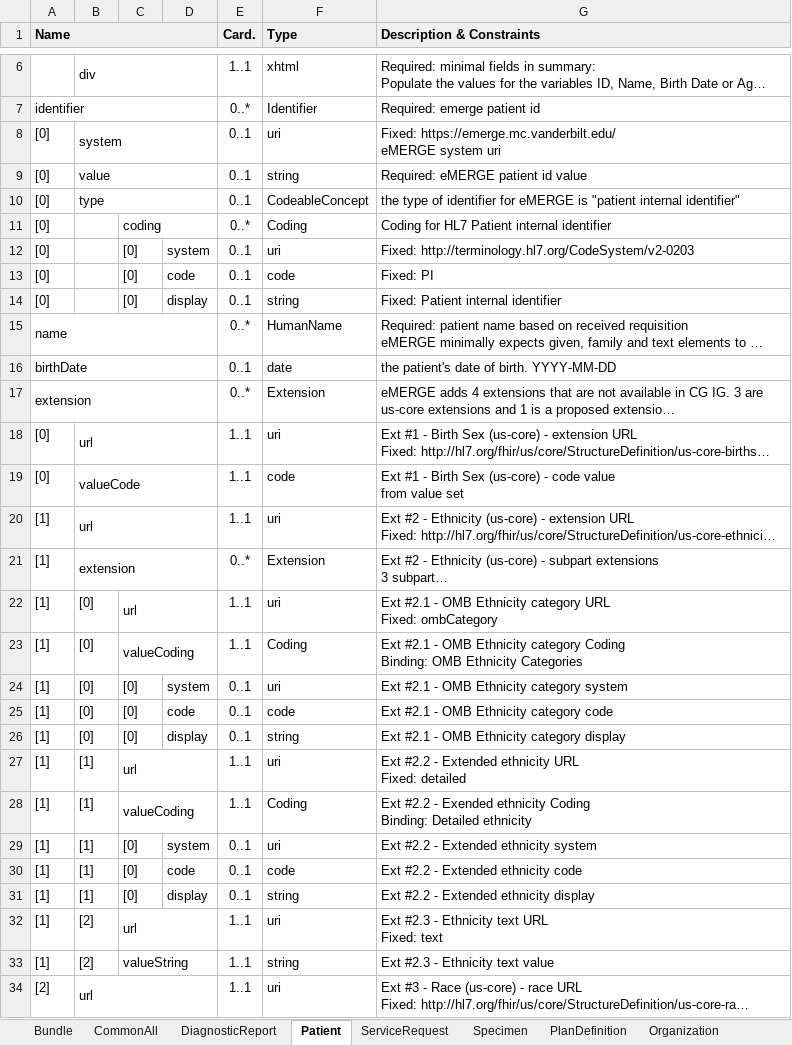
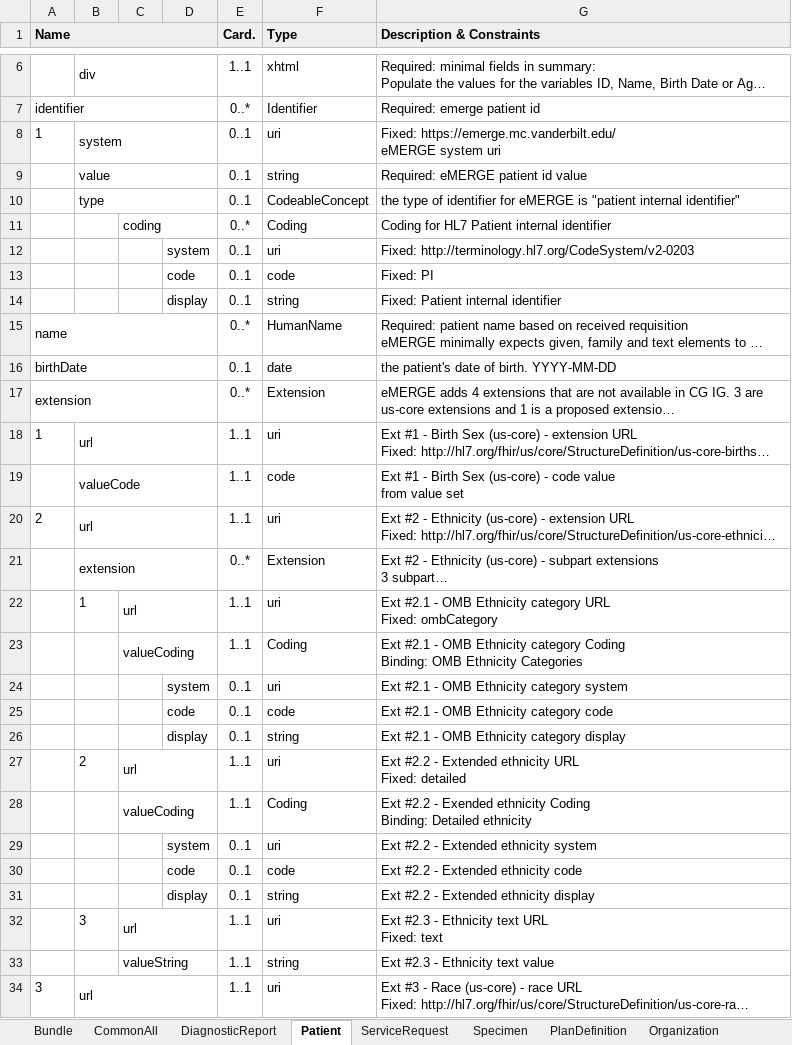
Before and after one commit to emerge-ehri/fhir-specification, an Excel workbook: docs/source/_files/emerge-fhir-resources-definitions.xlsx, sheet Patient, drawn as a sheet; only a part is shown, gaps mark what is left out; long unchanged cells end in …; values as stored, in another font and other column widths than the file's, no borders; charts and pictures not drawn; the diff covers the shown part only; the diff names each change by its address in the sheet, - before the commit and + after, or states it on an @@ line.

```diff
--- a/docs/source/_files/emerge-fhir-resources-definitions.xlsx (sheet Patient)
+++ b/docs/source/_files/emerge-fhir-resources-definitions.xlsx (sheet Patient)
-A8 (Name): [0]
+A8 (Name): 1
-A9:A14 (Name): [0]
+A9:A14 (Name): (empty)
-C12:C14: [0]
+C12:C14: (empty)
-A18 (Name): [0]
+A18 (Name): 1
-A19 (Name): [0]
+A19 (Name): (empty)
-A20 (Name): [1]
+A20 (Name): 2
-A21:A33 (Name): [1]
+A21:A33 (Name): (empty)
-B22: [0]
+B22: 1
-B23:B26: [0]
+B23:B26: (empty)
-C24:C26: [0]
+C24:C26: (empty)
-B27: [1]
+B27: 2
-B28:B31: [1]
+B28:B31: (empty)
-C29:C31: [0]
+C29:C31: (empty)
-B32: [2]
+B32: 3
-B33: [2]
+B33: (empty)
-A34 (Name): [2]
+A34 (Name): 3
```
Also changed, not shown: 33 edited cells elsewhere in this sheet, sheet InhDisPath, sheet DxSnvVariant, sheet PgxVariant, sheet DxPanel, sheet OverallInterp, sheet PgxMedMetabolism, 14 more sheets, other sheet tabs, charts or pictures, 36 other files.
